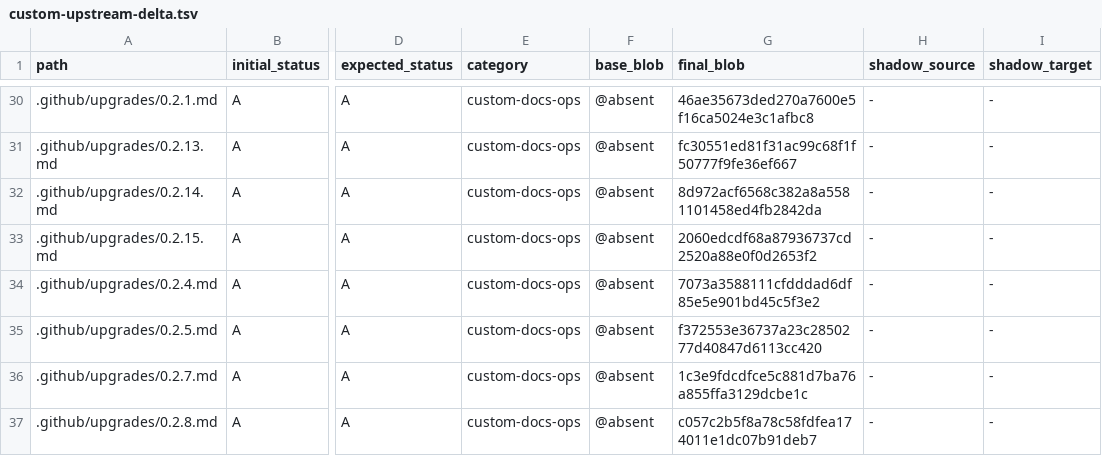
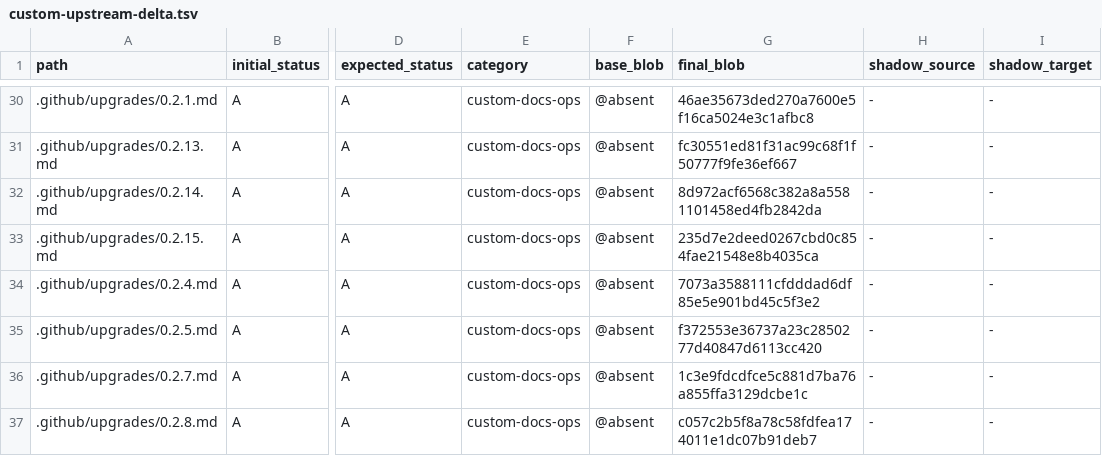
Before and after one commit to o87110/sub2api-custom-public, a TSV file: .github/custom-upstream-delta.tsv, drawn as a sheet; only a part is shown, gaps mark what is left out; the diff names each change by its address in the sheet, - before the commit and + after, or states it on an @@ line.

Commit message:
fix(upgrade): refresh v0.2.15 report ledger blob

```diff
--- a/.github/custom-upstream-delta.tsv
+++ b/.github/custom-upstream-delta.tsv
-G33 (final_blob): 2060edcdf68a87936737cd2520a88e0f0d2653f2
+G33 (final_blob): 235d7e2deed0267cbd0c854fae21548e8b4035ca
```
